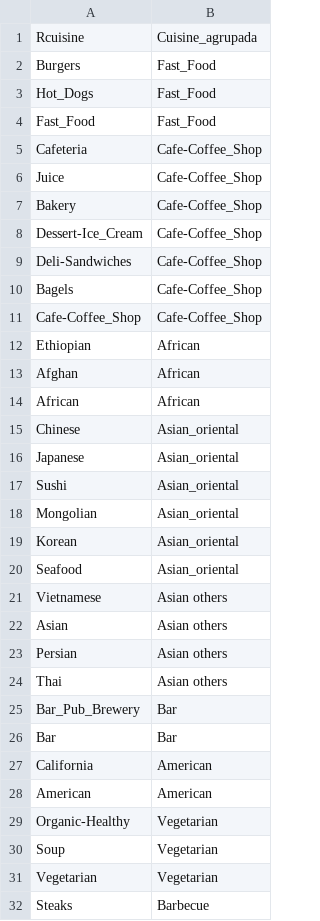
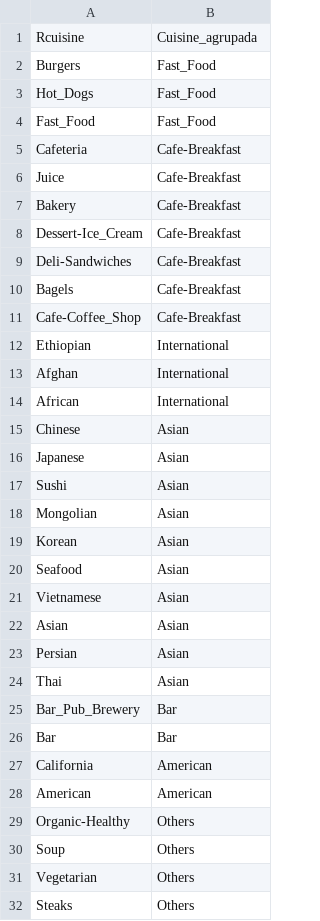
Before and after one commit to doraikis041/AutomaticLearning, a CSV file: Dataset/Cuisine_agrupado.csv, drawn as a sheet; only a part is shown; the diff covers the shown part only.

Commit message:
se reclasifica en menos variables

```diff
--- a/Dataset/Cuisine_agrupado.csv
+++ b/Dataset/Cuisine_agrupado.csv
@@ -4,22 +4,22 @@ Hot_Dogs;Fast_Food
 Fast_Food;Fast_Food
-Cafeteria;Cafe-Coffee_Shop
-Juice;Cafe-Coffee_Shop
-Bakery;Cafe-Coffee_Shop
-Dessert-Ice_Cream;Cafe-Coffee_Shop
-Deli-Sandwiches;Cafe-Coffee_Shop
-Bagels;Cafe-Coffee_Shop
-Cafe-Coffee_Shop;Cafe-Coffee_Shop
-Ethiopian;African
-Afghan;African
-African;African
-Chinese;Asian_oriental
-Japanese;Asian_oriental
-Sushi;Asian_oriental
-Mongolian;Asian_oriental
-Korean;Asian_oriental
-Seafood;Asian_oriental
-Vietnamese;Asian others
-Asian;Asian others
-Persian;Asian others
-Thai;Asian others
+Cafeteria;Cafe-Breakfast
+Juice;Cafe-Breakfast
+Bakery;Cafe-Breakfast
+Dessert-Ice_Cream;Cafe-Breakfast
+Deli-Sandwiches;Cafe-Breakfast
+Bagels;Cafe-Breakfast
+Cafe-Coffee_Shop;Cafe-Breakfast
+Ethiopian;International
+Afghan;International
+African;International
+Chinese;Asian
+Japanese;Asian
+Sushi;Asian
+Mongolian;Asian
+Korean;Asian
+Seafood;Asian
+Vietnamese;Asian
+Asian;Asian
+Persian;Asian
+Thai;Asian
 Bar_Pub_Brewery;Bar
@@ -28,5 +28,5 @@ California;American
 American;American
-Organic-Healthy;Vegetarian
-Soup;Vegetarian
-Vegetarian;Vegetarian
-Steaks;Barbecue
+Organic-Healthy;Others
+Soup;Others
+Vegetarian;Others
+Steaks;Others
```
Also changed, not shown: 26 edited cells elsewhere in this file.
